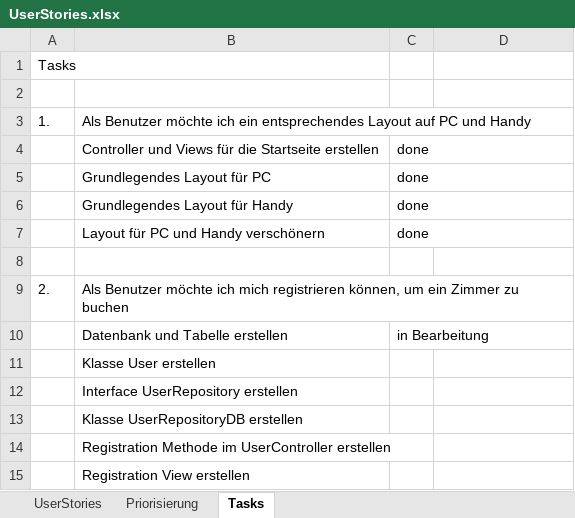
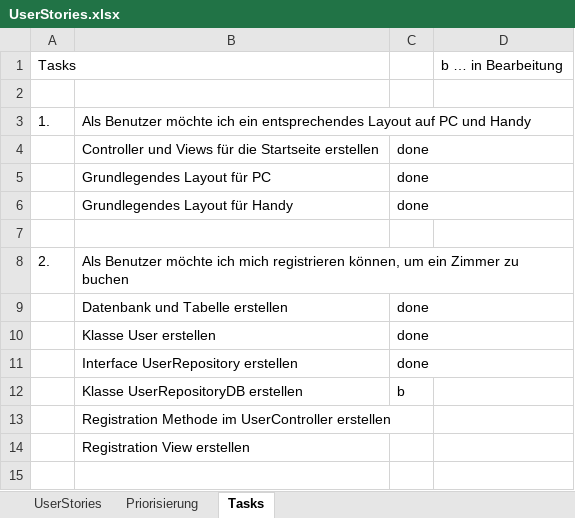
Before and after one commit to alexm391/WebprojektAlex, an Excel workbook: UserStories.xlsx, sheet Tasks, drawn as a sheet; values as stored, in another font and other column widths than the file's, no borders; removed rows and columns are numbered as before the commit, all else as after; the diff names each change by its address in the sheet, - before the commit and + after, or states it on an @@ line.

```diff
--- a/UserStories.xlsx (sheet Tasks)
+++ b/UserStories.xlsx (sheet Tasks)
-D1: (empty)
+D1: b … in Bearbeitung
-row 7:  | Layout für PC und Handy verschönern | done
-C9: in Bearbeitung
+C9: done
-C10:C11: (empty)
+C10:C11: done
-C12: (empty)
+C12: b
```
Also changed, not shown: sheet UserStories, sheet Priorisierung, 5 other files.
